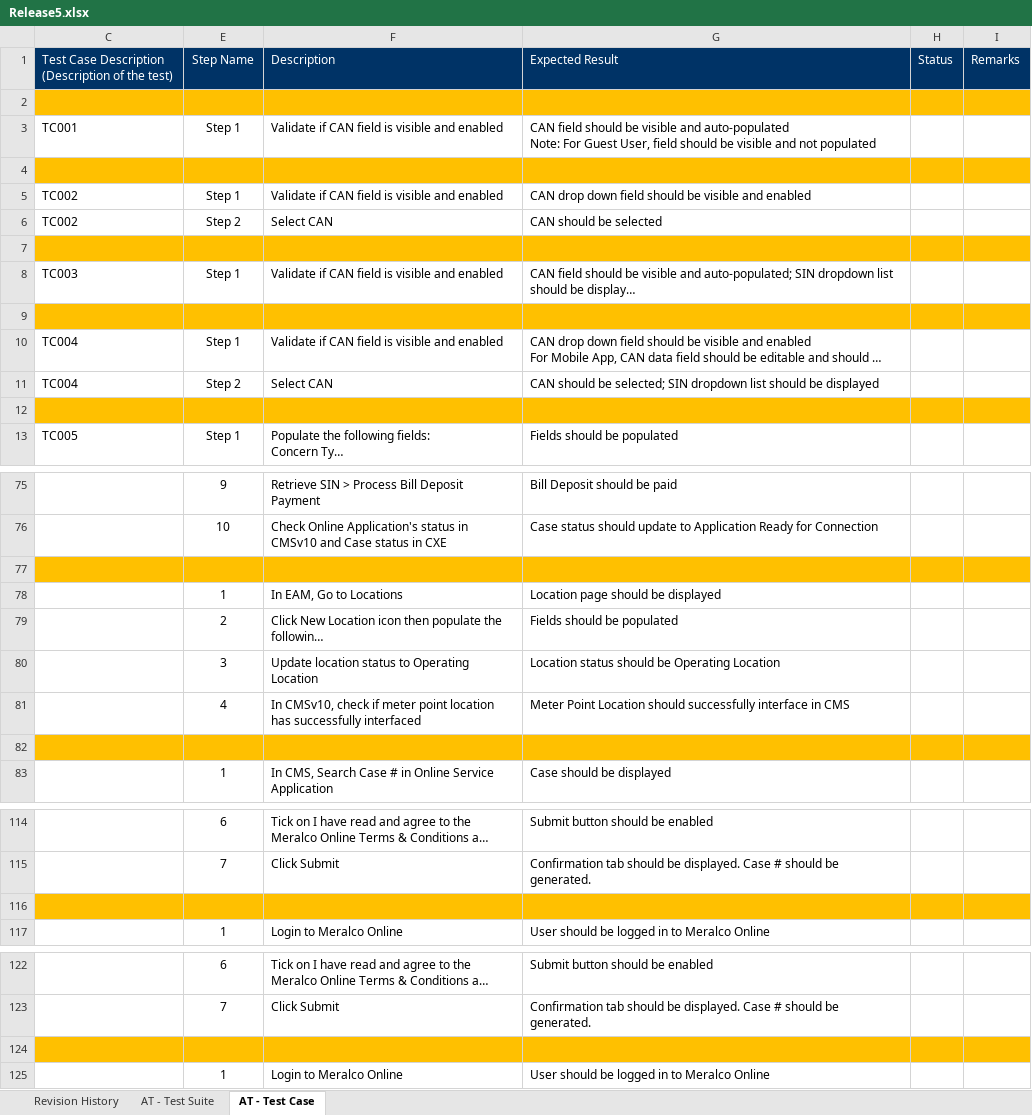
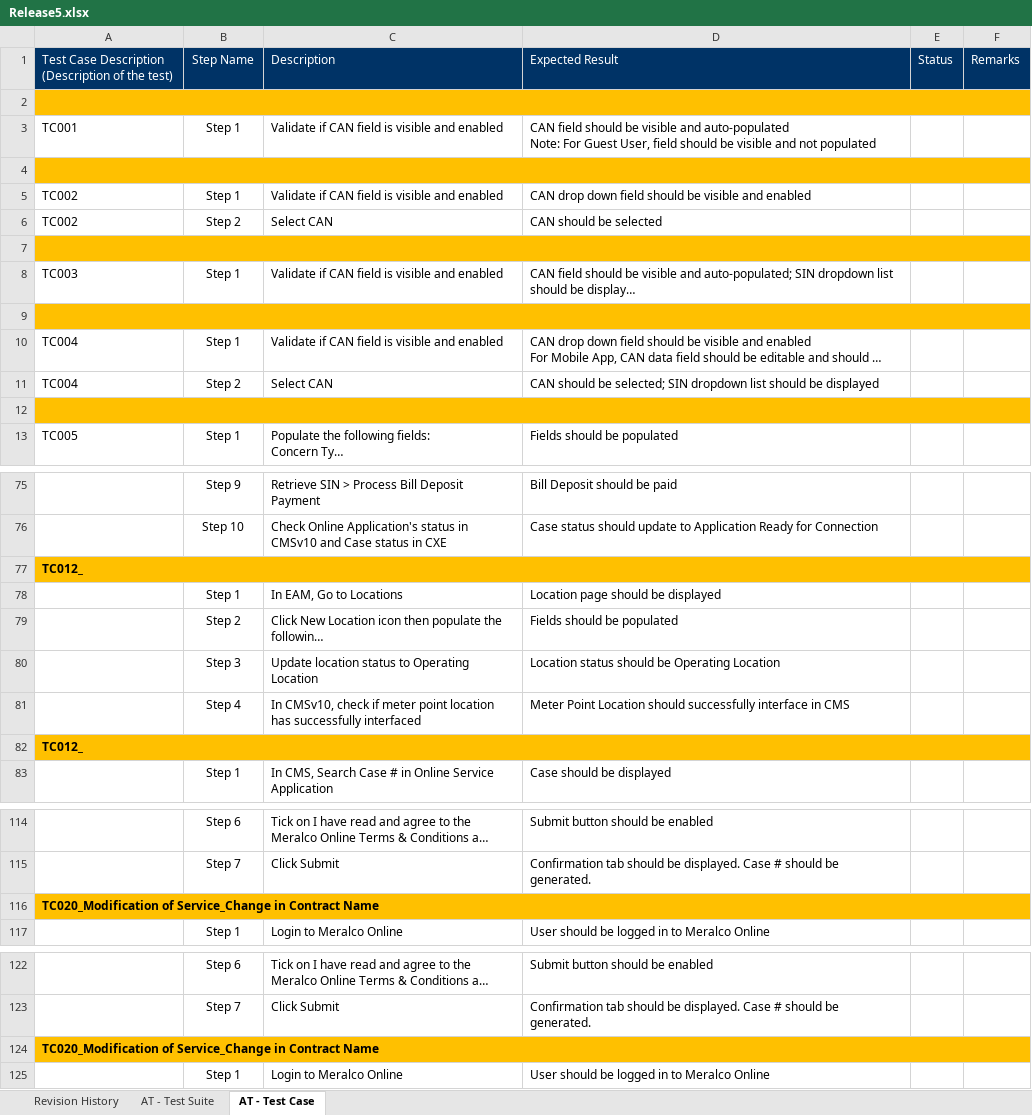
Before and after one commit to lvgalvez/MeralcoOnline, an Excel workbook: Config/Release5.xlsx, sheet AT - Test Case, drawn as a sheet; only a part is shown, gaps mark what is left out; long unchanged cells end in …; values as stored, in another font and other column widths than the file's, no borders; removed rows and columns are numbered as before the commit, all else as after; the diff covers the shown part only; the diff names each change by its address in the sheet, - before the commit and + after, or states it on an @@ line.

```diff
--- a/Config/Release5.xlsx (sheet AT - Test Case)
+++ b/Config/Release5.xlsx (sheet AT - Test Case)
-column E, rows 1-13: Step Name |  | Step 1 |  | Step 1 | Step 2 |  | Step 1 |  | Step 1 | Step 2 |  | Step 1; rows 75-83: 9 | 10 |  | 1 | 2 | 3 | 4 |  | 1; rows 114-117: 6 | 7 |  | 1; rows 122-125: 6 | 7 |  | 1
@@ column B unhidden, rows 1-13: Step Name |  | Step 1 |  | Step 1 | Step 2 |  | Step 1 |  | Step 1 | Step 2 |  | Step 1; rows 75-83: Step 9 | Step 10 |  | Step 1 | Step 2 | Step 3 | Step 4 |  | Step 1; rows 114-117: Step 6 | Step 7 |  | Step 1; rows 122-125: Step 6 | Step 7 |  | Step 1 @@
+A2:F2 merged
+A4:F4 merged
+A7:F7 merged
+A9:F9 merged
+A12:F12 merged
-A77: (empty)
+A77: TC012_
+A77:F77 merged
-A82: (empty)
+A82: TC012_
+A82:F82 merged
-A116: (empty)
+A116: TC020_Modification of Service_Change in Contract Name
+A116:F116 merged
-A124: (empty)
+A124: TC020_Modification of Service_Change in Contract Name
+A124:F124 merged
```
Also changed, not shown: 22 edited cells and merged cells elsewhere in this sheet, sheet AT - Test Suite, formulas that keep their value, hidden cells, 8 other files.
